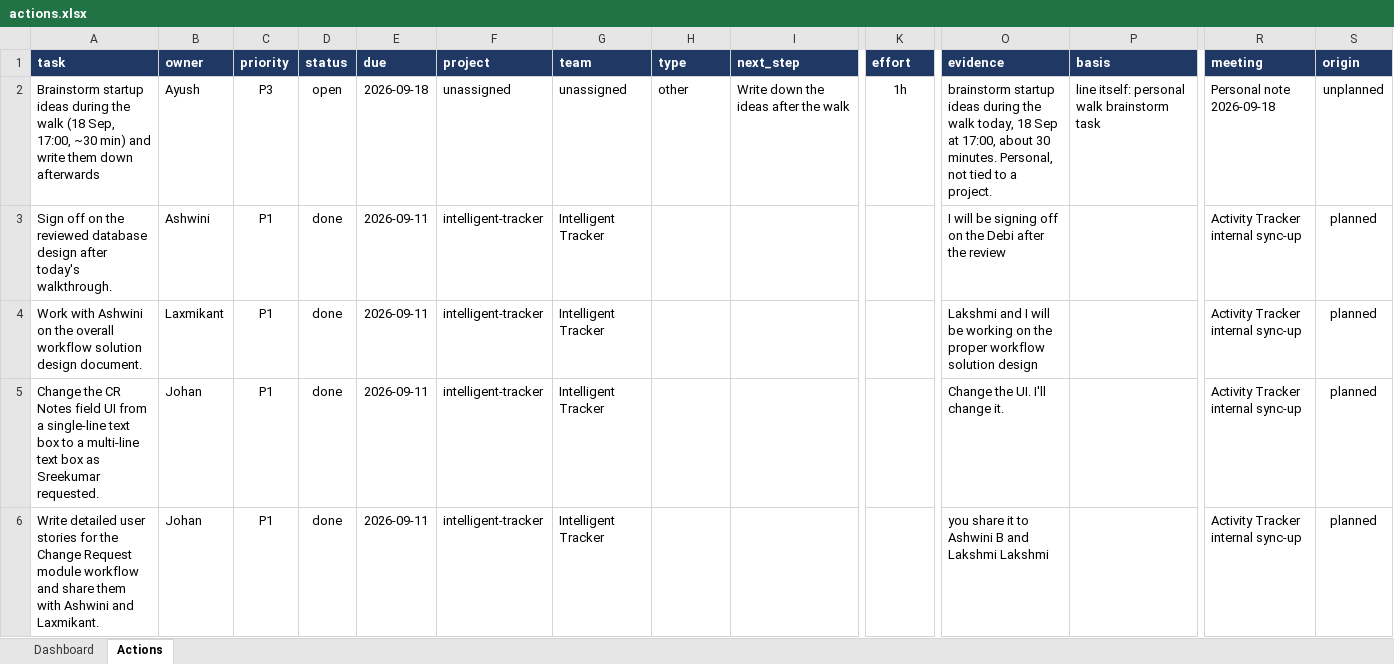
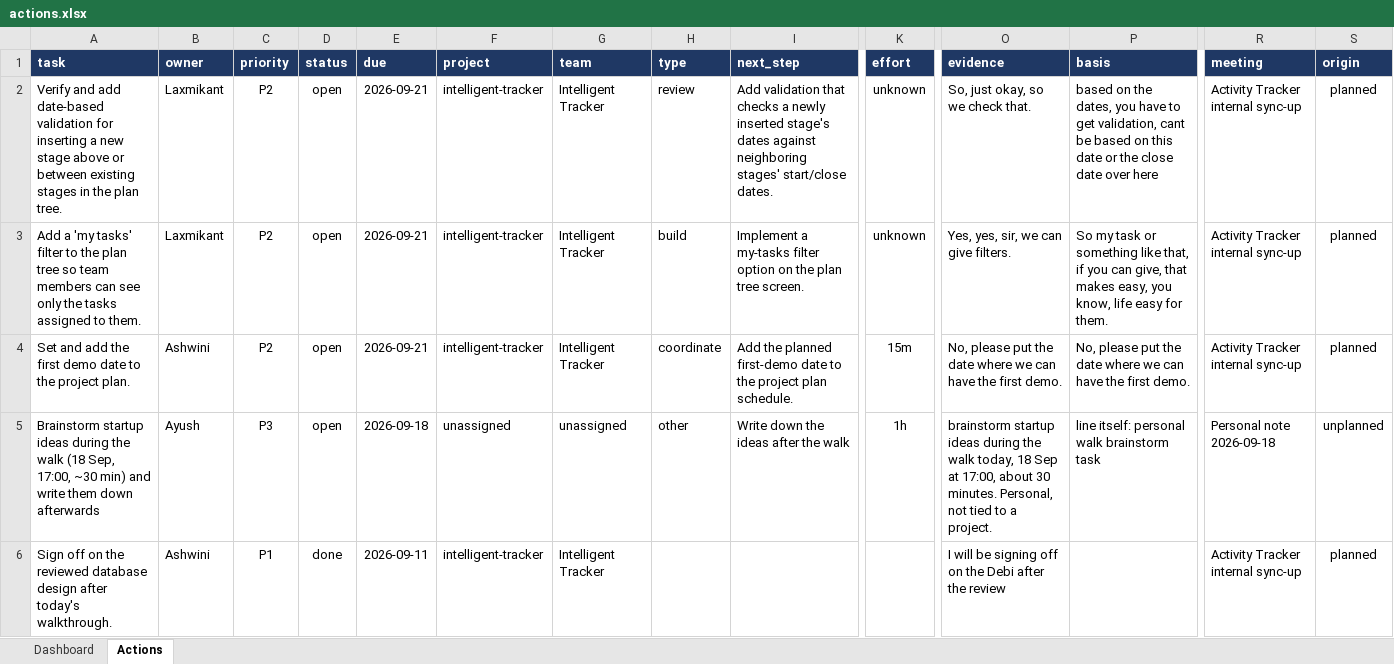
Before and after one commit to ayudb1304-wq/aiemp, an Excel workbook: tracker/actions.xlsx, sheet Actions, drawn as a sheet; only a part is shown, gaps mark what is left out; the shorter side is filled out with more unchanged rows; values as stored, in another font and other column widths than the file's, no borders; conditional formats and table styles not drawn; rows hold the shown columns only; the diff names each change by its address in the sheet, - before the commit and + after, or states it on an @@ line.

```diff
--- a/tracker/actions.xlsx (sheet Actions)
+++ b/tracker/actions.xlsx (sheet Actions)
+row 2: Verify and add date-based validation for inserting a new stage above or between existing stages in the plan tree. | Laxmikant | P2 | open | 2026-09-21 | intelligent-tracker | Intelligent Tracker | review | Add validation that checks a newly inserted stage's dates against neighboring stages' start/close dates. | unknown | So, just okay, so we check that. | based on the dates, you have to get validation, cant be based on this date or the close date over here | Activity Tracker internal sync-up | planned
+row 3: Add a 'my tasks' filter to the plan tree so team members can see only the tasks assigned to them. | Laxmikant | P2 | open | 2026-09-21 | intelligent-tracker | Intelligent Tracker | build | Implement a my-tasks filter option on the plan tree screen. | unknown | Yes, yes, sir, we can give filters. | So my task or something like that, if you can give, that makes easy, you know, life easy for them. | Activity Tracker internal sync-up | planned
+row 4: Set and add the first demo date to the project plan. | Ashwini | P2 | open | 2026-09-21 | intelligent-tracker | Intelligent Tracker | coordinate | Add the planned first-demo date to the project plan schedule. | 15m | No, please put the date where we can have the first demo. | No, please put the date where we can have the first demo. | Activity Tracker internal sync-up | planned
```
Also changed, not shown: sheet Dashboard, charts or pictures, 5 other files.
